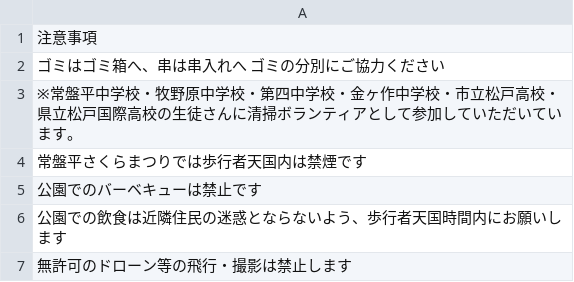
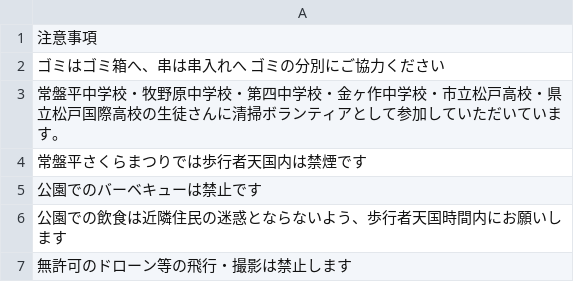
Before and after one commit to codeformatsudo/omatsuri_tsakura, a CSV file: docs/common/data/caution.csv, drawn as a sheet.

```diff
--- a/docs/common/data/caution.csv
+++ b/docs/common/data/caution.csv
@@ -2,3 +2,3 @@
 ゴミはゴミ箱へ、串は串入れへ　ゴミの分別にご協力ください
-※常盤平中学校・牧野原中学校・第四中学校・金ヶ作中学校・市立松戸高校・県立松戸国際高校の生徒さんに清掃ボランティアとして参加していただいています。
+常盤平中学校・牧野原中学校・第四中学校・金ヶ作中学校・市立松戸高校・県立松戸国際高校の生徒さんに清掃ボランティアとして参加していただいています。
 常盤平さくらまつりでは歩行者天国内は禁煙です
```
Also changed, not shown: docs/common/data/info.csv, docs/common/data/sponsors.csv, 23 other files.
